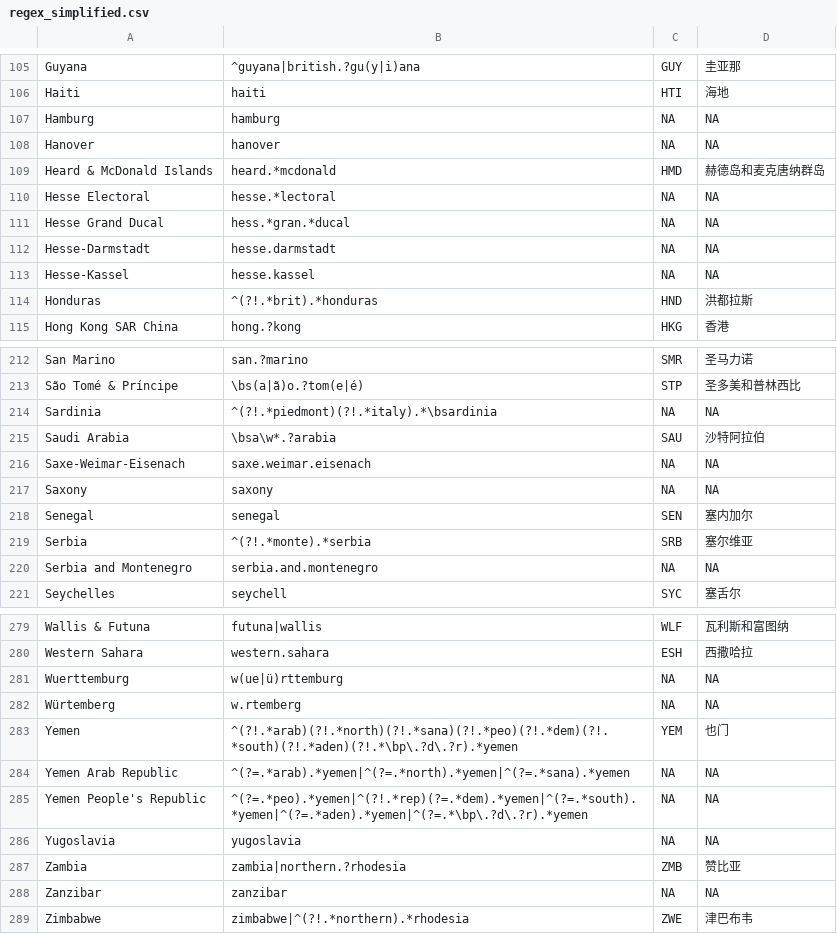
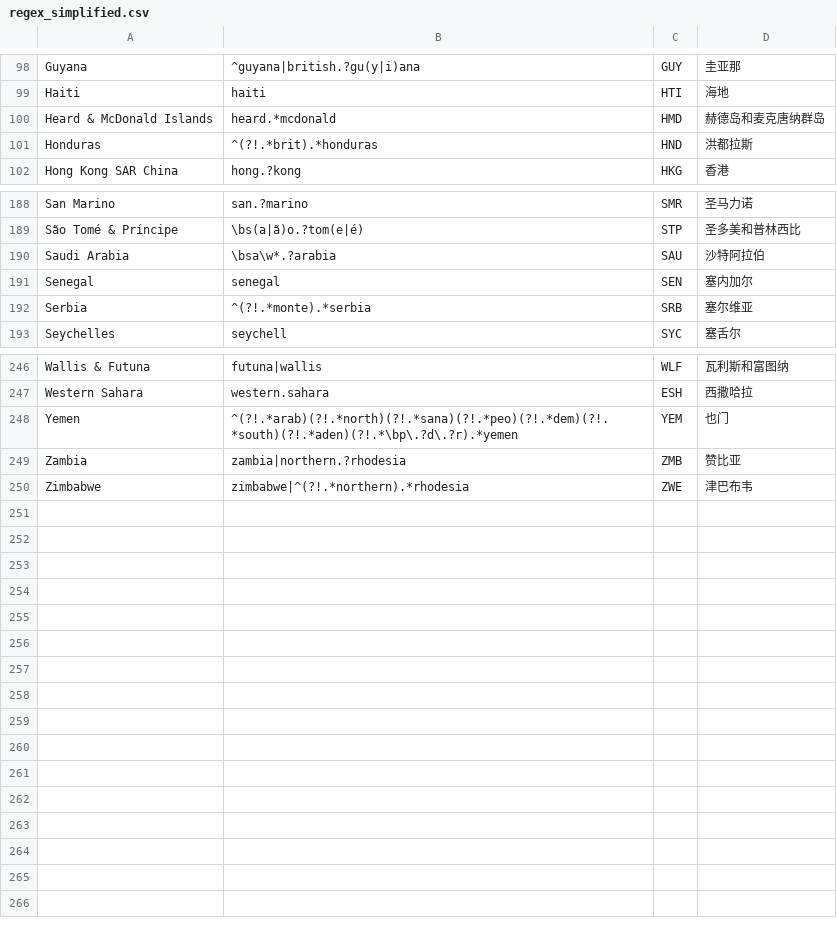
Before and after one commit to turbanisch/chinese-countryname-regex, a CSV file: output/regex_simplified.csv, drawn as a sheet; only a part is shown, gaps mark what is left out; the diff covers the shown part only.

Commit message:
keep only entries with ISO3 code

```diff
--- a/output/regex_simplified.csv
+++ b/output/regex_simplified.csv
@@ -106,9 +99,3 @@ Guyana,^guyana|british.?gu(y|i)ana,GUY,圭亚那
 Haiti,haiti,HTI,海地
-Hamburg,hamburg,NA,NA
-Hanover,hanover,NA,NA
 Heard & McDonald Islands,heard.*mcdonald,HMD,赫德岛和麦克唐纳群岛
-Hesse Electoral,hesse.*lectoral,NA,NA
-Hesse Grand Ducal,hess.*gran.*ducal,NA,NA
-Hesse-Darmstadt,hesse.darmstadt,NA,NA
-Hesse-Kassel,hesse.kassel,NA,NA
 Honduras,^(?!.*brit).*honduras,HND,洪都拉斯
@@ -213,9 +189,5 @@ San Marino,san.?marino,SMR,圣马力诺
 São Tomé & Príncipe,\bs(a|ã)o.?tom(e|é),STP,圣多美和普林西比
-Sardinia,^(?!.*piedmont)(?!.*italy).*\bsardinia,NA,NA
 Saudi Arabia,\bsa\w*.?arabia,SAU,沙特阿拉伯
-Saxe-Weimar-Eisenach,saxe.weimar.eisenach,NA,NA
-Saxony,saxony,NA,NA
 Senegal,senegal,SEN,塞内加尔
 Serbia,^(?!.*monte).*serbia,SRB,塞尔维亚
-Serbia and Montenegro,serbia.and.montenegro,NA,NA
 Seychelles,seychell,SYC,塞舌尔
@@ -280,10 +247,4 @@ Wallis & Futuna,futuna|wallis,WLF,瓦利斯和富图纳
 Western Sahara,western.sahara,ESH,西撒哈拉
-Wuerttemburg,w(ue|ü)rttemburg,NA,NA
-Würtemberg,w.rtemberg,NA,NA
 Yemen,^(?!.*arab)(?!.*north)(?!.*sana)(?!.*peo)(?!.*dem)(?!.*south)(?!.*aden)(?!.*\bp\.?d\.?r).*yemen,YEM,也门
-Yemen Arab Republic,^(?=.*arab).*yemen|^(?=.*north).*yemen|^(?=.*sana).*yemen,NA,NA
-Yemen People's Republic,^(?=.*peo).*yemen|^(?!.*rep)(?=.*dem).*yemen|^(?=.*south).*yemen|^(?=.*aden).*yemen|^(?=.*\bp\.?d\.?r).*yemen,NA,NA
-Yugoslavia,yugoslavia,NA,NA
 Zambia,zambia|northern.?rhodesia,ZMB,赞比亚
-Zanzibar,zanzibar,NA,NA
 Zimbabwe,zimbabwe|^(?!.*northern).*rhodesia,ZWE,津巴布韦
```
Also changed, not shown: 23 removed rows elsewhere in this file.
